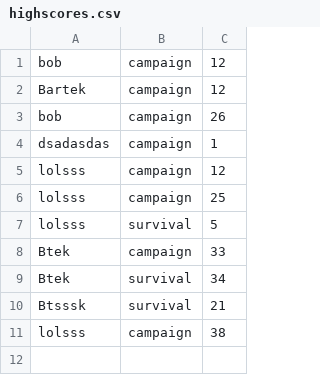
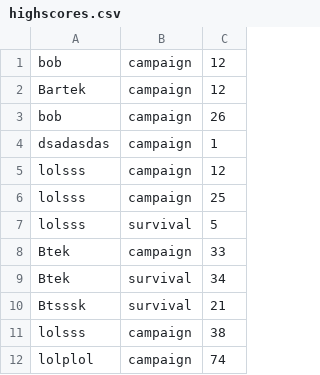
Before and after one commit to bartmarkiewicz/runnjump, a CSV file: runnjump/highscores.csv, drawn as a sheet; the diff names each change by its address in the sheet, - before the commit and + after, or states it on an @@ line.

```diff
--- a/runnjump/highscores.csv
+++ b/runnjump/highscores.csv
+row 12: lolplol | campaign | 74
```
Also changed, not shown: 1 other file.
